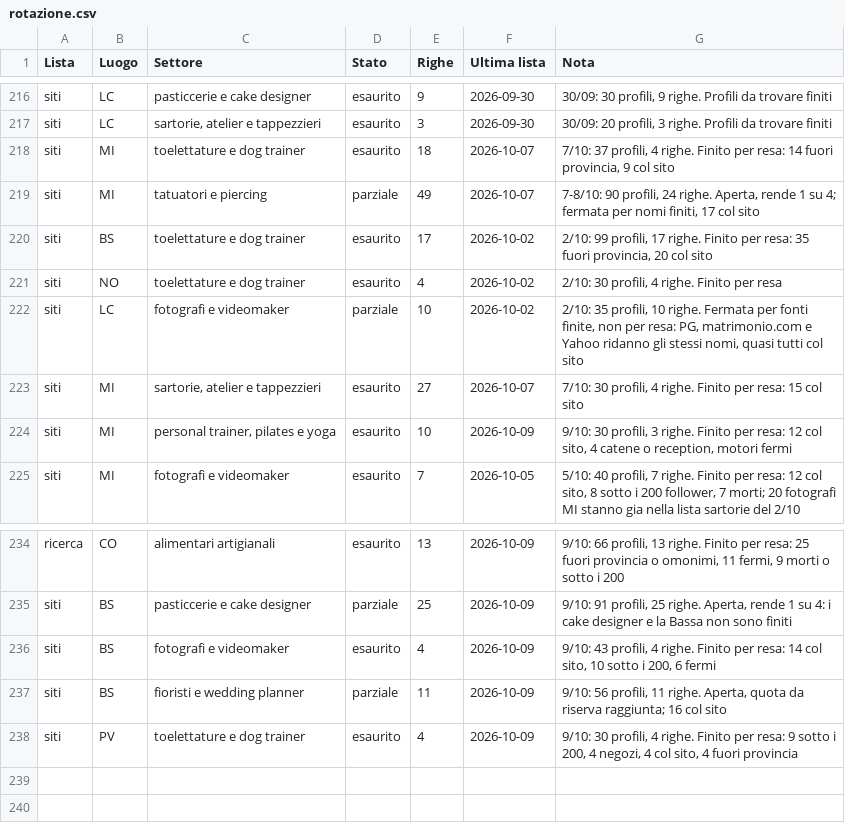
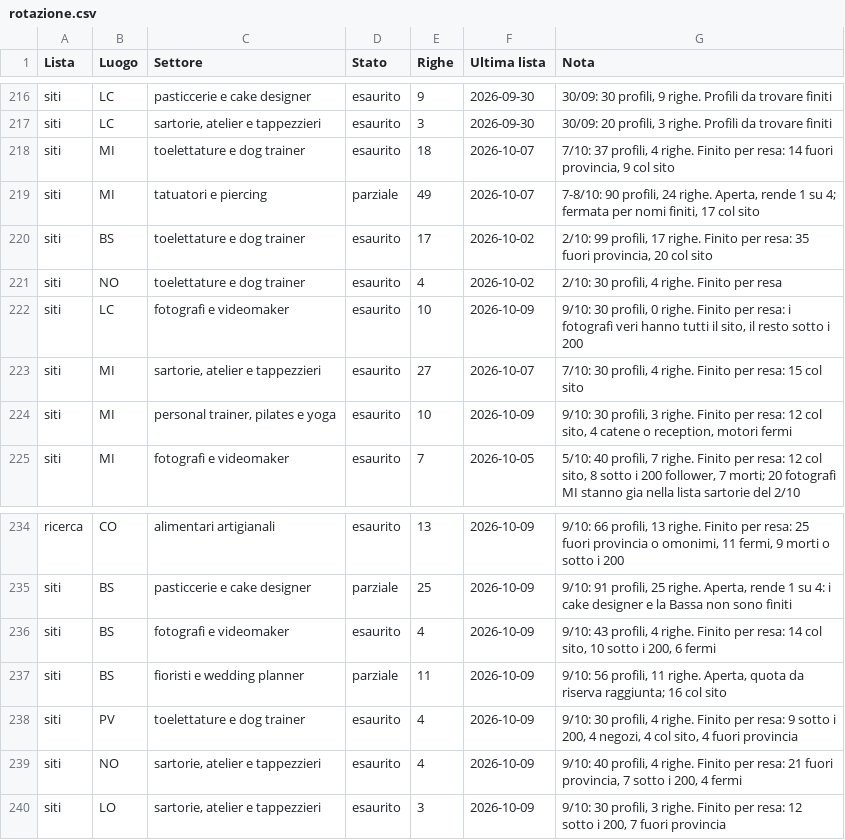
Before and after one commit to Nixo999/denki-brain, a CSV file: 02-Sales/liste/rotazione.csv, drawn as a sheet; only a part is shown, gaps mark what is left out.

```diff
--- a/02-Sales/liste/rotazione.csv
+++ b/02-Sales/liste/rotazione.csv
@@ -221,3 +221,3 @@ siti,BS,toelettature e dog trainer,esaurito,17,2026-10-02,"2/10: 99 profili, 17
 siti,NO,toelettature e dog trainer,esaurito,4,2026-10-02,"2/10: 30 profili, 4 righe. Finito per resa"
-siti,LC,fotografi e videomaker,parziale,10,2026-10-02,"2/10: 35 profili, 10 righe. Fermata per fonti finite, non per resa: PG, matrimonio.com e Yahoo ridanno gli stessi nomi, quasi tutti col sito"
+siti,LC,fotografi e videomaker,esaurito,10,2026-10-09,"9/10: 30 profili, 0 righe. Finito per resa: i fotografi veri hanno tutti il sito, il resto sotto i 200"
 siti,MI,"sartorie, atelier e tappezzieri",esaurito,27,2026-10-07,"7/10: 30 profili, 4 righe. Finito per resa: 15 col sito"
@@ -238 +238,3 @@ siti,BS,fioristi e wedding planner,parziale,11,2026-10-09,"9/10: 56 profili, 11
 siti,PV,toelettature e dog trainer,esaurito,4,2026-10-09,"9/10: 30 profili, 4 righe. Finito per resa: 9 sotto i 200, 4 negozi, 4 col sito, 4 fuori provincia"
+siti,NO,"sartorie, atelier e tappezzieri",esaurito,4,2026-10-09,"9/10: 40 profili, 4 righe. Finito per resa: 21 fuori provincia, 7 sotto i 200, 4 fermi"
+siti,LO,"sartorie, atelier e tappezzieri",esaurito,3,2026-10-09,"9/10: 30 profili, 3 righe. Finito per resa: 12 sotto i 200, 7 fuori provincia"
```
Also changed, not shown: 3 other files.
